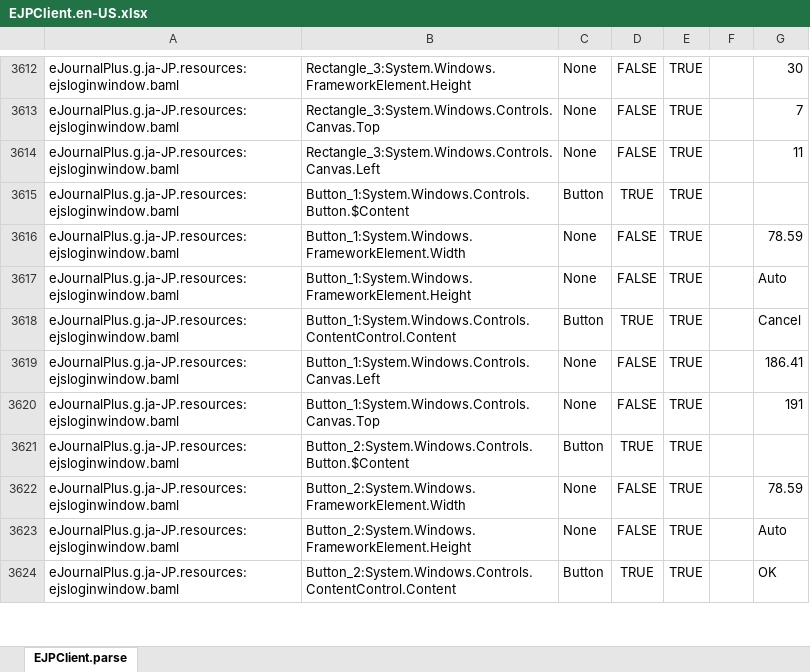
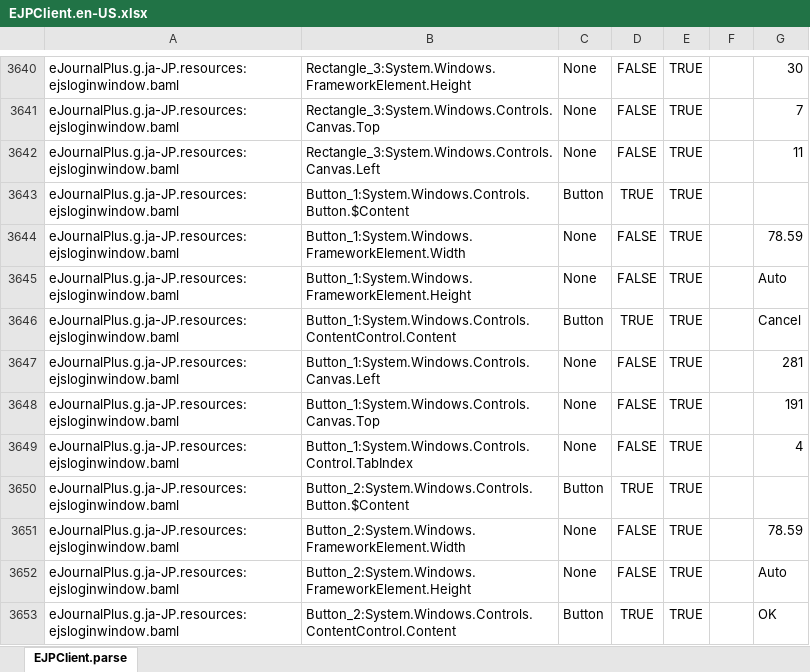
Before and after one commit to shiniwat/eJournalPlus, an Excel workbook: client/Meet E Journal/Localization/EJPClient.en-US.xlsx, sheet EJPClient.parse, drawn as a sheet; only a part is shown, gaps mark what is left out; values as stored, in another font and other column widths than the file's, no borders; addresses are those after the commit; the diff covers the shown part only; the diff names each change by its address in the sheet, - before the commit and + after, or states it on an @@ line.

Commit message:
Reworked resource localization; now the process involves EjpControls as well.
git-svn-id: https://ejournalplus.svn.codeplex.com/svn@22890 e17a0e51-4ae3-4d35-97c3-1a29b211df97

```diff
--- a/client/Meet E Journal/Localization/EJPClient.en-US.xlsx (sheet EJPClient.parse)
+++ b/client/Meet E Journal/Localization/EJPClient.en-US.xlsx (sheet EJPClient.parse)
-G3647: 186.41
+G3647: 281
+row 3649: eJournalPlus.g.ja-JP.resources:ejsloginwindow.baml | Button_1:System.Windows.Controls.Control.TabIndex | None | FALSE | TRUE |  | 4
```
Also changed, not shown: 12 added rows, 4 removed rows, 123 moved rows and 18 edited cells elsewhere in this sheet, 7 other files.
